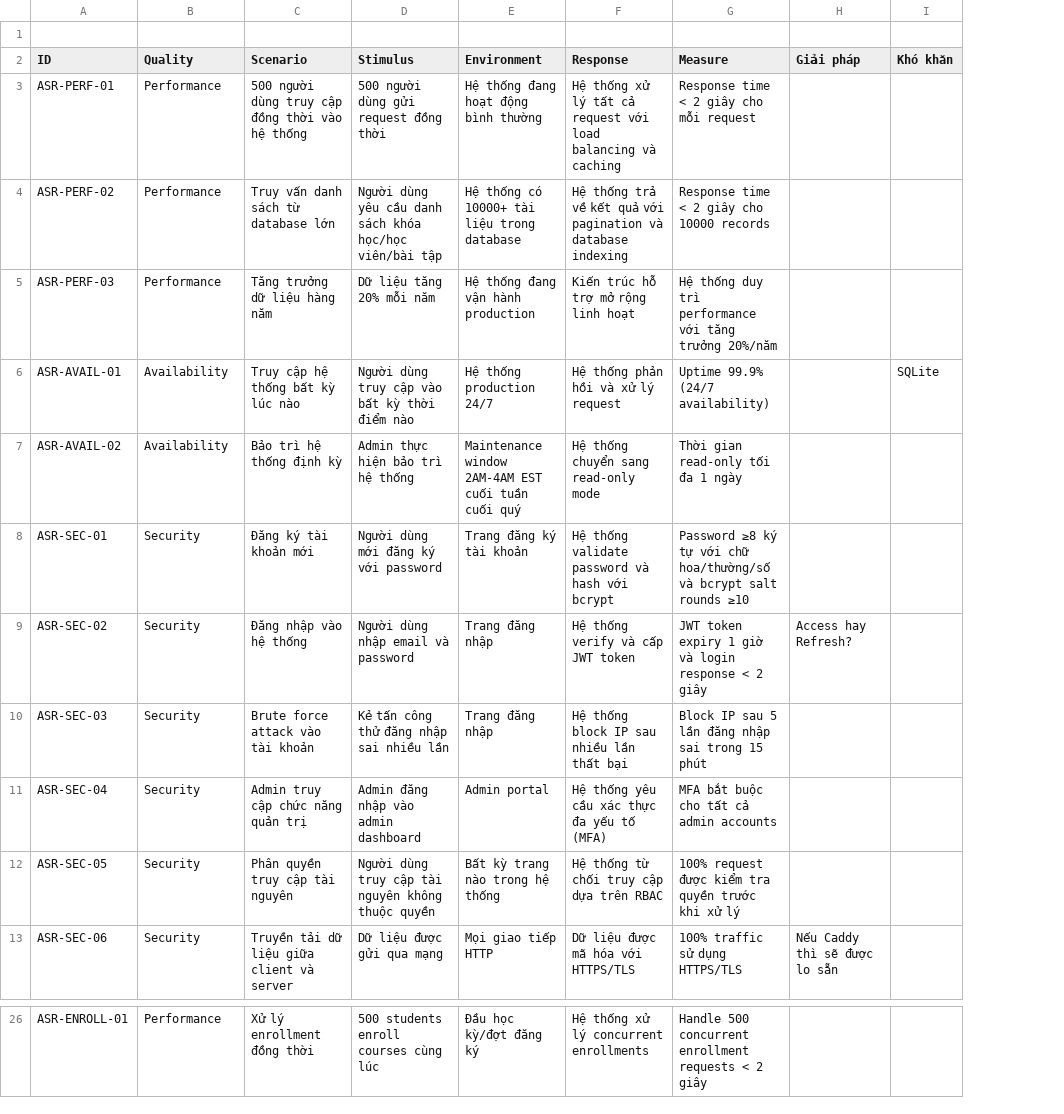
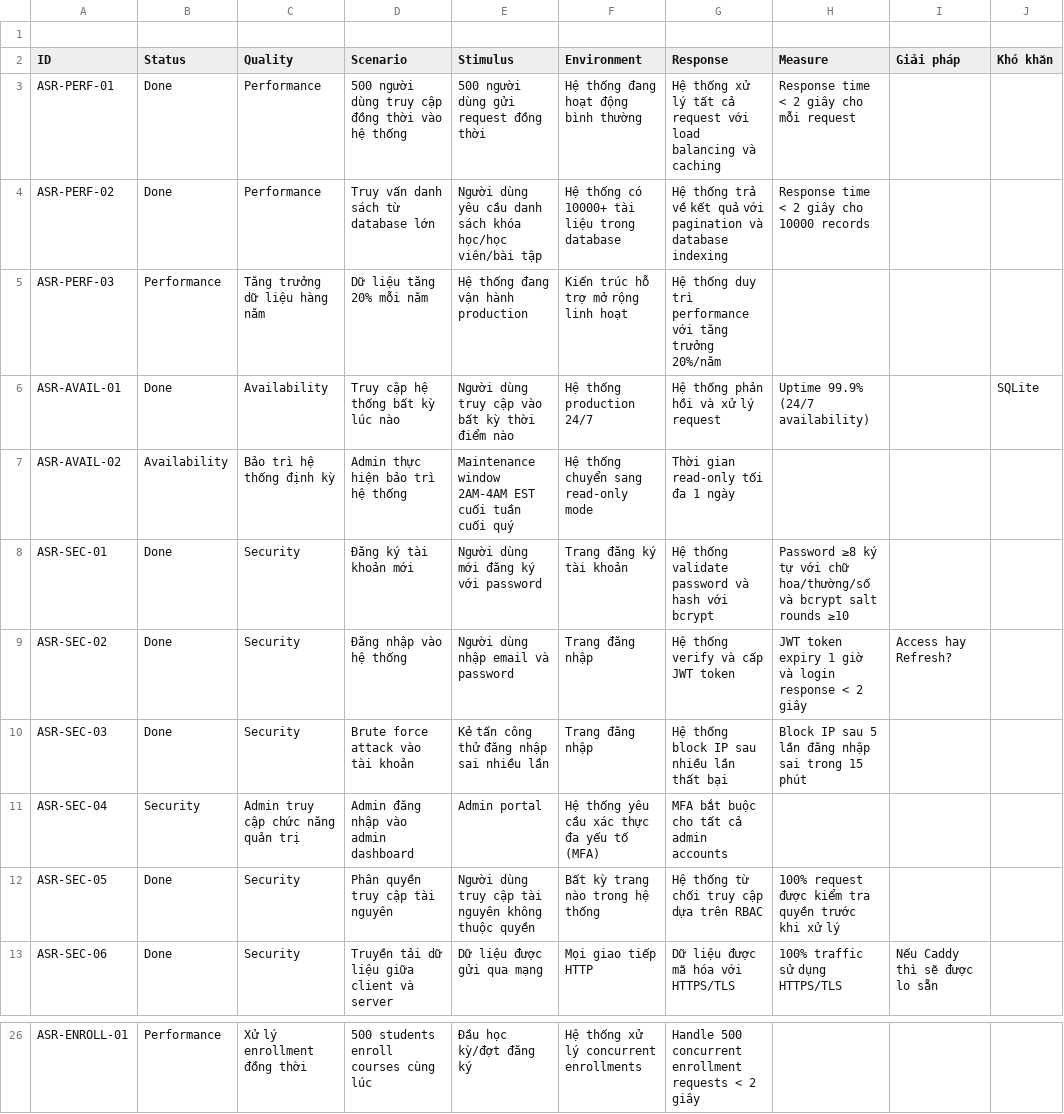
Before and after one commit to Huangphoux/uit-SE357_requirement, a CSV file: SE356-ASR.xlsx - ASR.csv, drawn as a sheet; only a part is shown, gaps mark what is left out; addresses are those after the commit; the diff covers the shown part only; the diff names each change by its address in the sheet, - before the commit and + after, or states it on an @@ line.

```diff
--- a/SE356-ASR.xlsx - ASR.csv
+++ b/SE356-ASR.xlsx - ASR.csv
+column B (Status), rows 3-13: Done | Done | Performance | Done | Availability | Done | Done | Done | Security | Done | Done; row 26: Performance
-C5 (Quality): Performance
+C5 (Quality): Tăng trưởng dữ liệu hàng năm
-D5 (Scenario): Tăng trưởng dữ liệu hàng năm
+D5 (Scenario): Dữ liệu tăng 20% mỗi năm
-E5 (Stimulus): Dữ liệu tăng 20% mỗi năm
+E5 (Stimulus): Hệ thống đang vận hành production
-F5 (Environment): Hệ thống đang vận hành production
+F5 (Environment): Kiến trúc hỗ trợ mở rộng linh hoạt
-G5 (Response): Kiến trúc hỗ trợ mở rộng linh hoạt
+G5 (Response): Hệ thống duy trì performance với tăng trưởng 20%/năm
-H5 (Measure): Hệ thống duy trì performance với tăng trưởng 20%/năm
+H5 (Measure): (empty)
-C7 (Quality): Availability
+C7 (Quality): Bảo trì hệ thống định kỳ
-D7 (Scenario): Bảo trì hệ thống định kỳ
+D7 (Scenario): Admin thực hiện bảo trì hệ thống
-E7 (Stimulus): Admin thực hiện bảo trì hệ thống
+E7 (Stimulus): Maintenance window 2AM-4AM EST cuối tuần cuối quý
-F7 (Environment): Maintenance window 2AM-4AM EST cuối tuần cuối quý
+F7 (Environment): Hệ thống chuyển sang read-only mode
-G7 (Response): Hệ thống chuyển sang read-only mode
+G7 (Response): Thời gian read-only tối đa 1 ngày
-H7 (Measure): Thời gian read-only tối đa 1 ngày
+H7 (Measure): (empty)
-C11 (Quality): Security
+C11 (Quality): Admin truy cập chức năng quản trị
-D11 (Scenario): Admin truy cập chức năng quản trị
+D11 (Scenario): Admin đăng nhập vào admin dashboard
-E11 (Stimulus): Admin đăng nhập vào admin dashboard
+E11 (Stimulus): Admin portal
-F11 (Environment): Admin portal
+F11 (Environment): Hệ thống yêu cầu xác thực đa yếu tố (MFA)
-G11 (Response): Hệ thống yêu cầu xác thực đa yếu tố (MFA)
+G11 (Response): MFA bắt buộc cho tất cả admin accounts
-H11 (Measure): MFA bắt buộc cho tất cả admin accounts
+H11 (Measure): (empty)
-C26 (Quality): Performance
+C26 (Quality): Xử lý enrollment đồng thời
-D26 (Scenario): Xử lý enrollment đồng thời
+D26 (Scenario): 500 students enroll courses cùng lúc
-E26 (Stimulus): 500 students enroll courses cùng lúc
+E26 (Stimulus): Đầu học kỳ/đợt đăng ký
-F26 (Environment): Đầu học kỳ/đợt đăng ký
+F26 (Environment): Hệ thống xử lý concurrent enrollments
-G26 (Response): Hệ thống xử lý concurrent enrollments
+G26 (Response): Handle 500 concurrent enrollment requests < 2 giây
-H26 (Measure): Handle 500 concurrent enrollment requests < 2 giây
+H26 (Measure): (empty)
```
Also changed, not shown: 32 edited cells elsewhere in this file, 10 other files.
